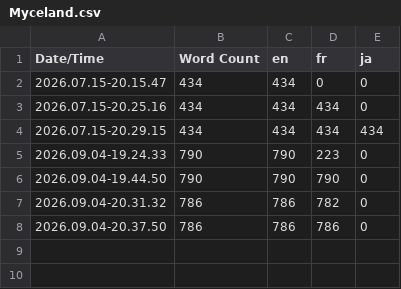
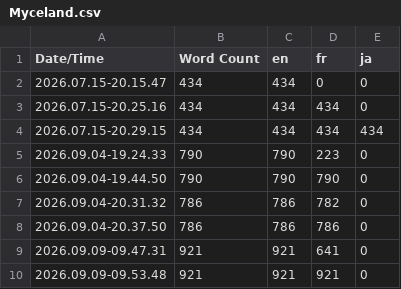
Before and after one commit to Al3xics/Myceland, a CSV file: Content/Localization/Myceland/Myceland.csv, drawn as a sheet; the diff names each change by its address in the sheet, - before the commit and + after, or states it on an @@ line.

Commit message:
Update French localization strings and resolve key mismatches across assets. Adjust settings ini files to include metadata commands.

```diff
--- a/Content/Localization/Myceland/Myceland.csv
+++ b/Content/Localization/Myceland/Myceland.csv
+row 9: 2026.09.09-09.47.31 | 921 | 921 | 641 | 0
+row 10: 2026.09.09-09.53.48 | 921 | 921 | 921 | 0
```
Also changed, not shown: 5 other files.
